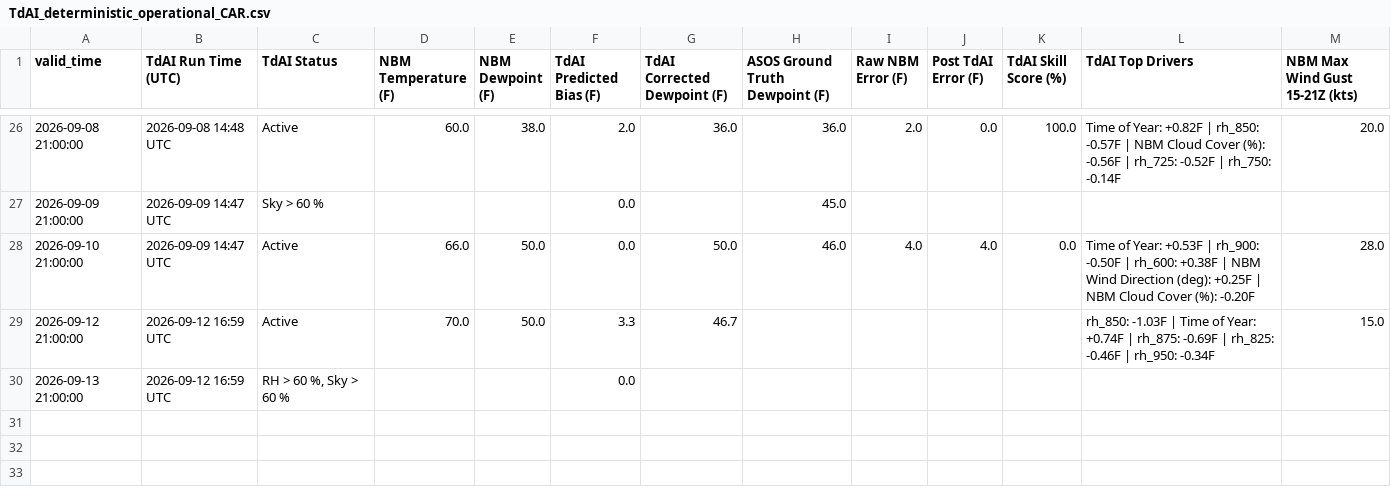
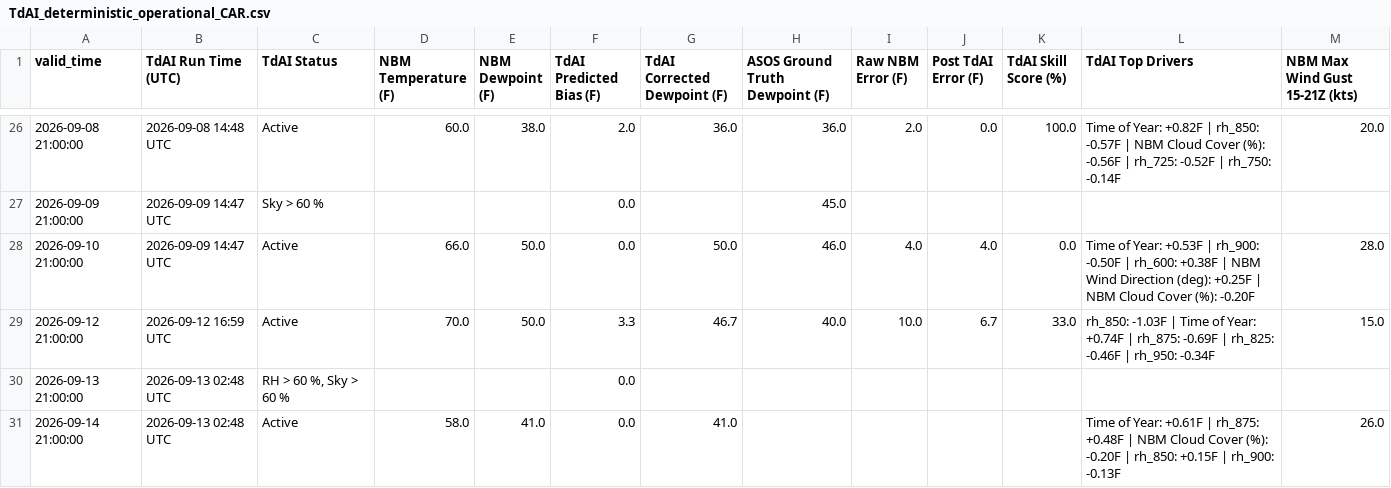
Before and after one commit to sean838432/TdAI, a CSV file: deterministic_output/TdAI_deterministic_operational_CAR.csv, drawn as a sheet; only a part is shown, gaps mark what is left out.

```diff
--- a/deterministic_output/TdAI_deterministic_operational_CAR.csv
+++ b/deterministic_output/TdAI_deterministic_operational_CAR.csv
@@ -28,3 +28,4 @@ valid_time,TdAI Run Time (UTC),TdAI Status,NBM Temperature (F),NBM Dewpoint (F),
 2026-09-10 21:00:00,2026-09-09 14:47 UTC,Active,66.0,50.0,0.0,50.0,46.0,4.0,4.0,0.0,Time of Year: +0.53F | rh_900: -0.50F | rh_600: +0.38F | NBM Wind Direction (deg): +0.25F | NBM Cloud Cover (%): -0.20F,28.0
-2026-09-12 21:00:00,2026-09-12 16:59 UTC,Active,70.0,50.0,3.3,46.7,,,,,rh_850: -1.03F | Time of Year: +0.74F | rh_875: -0.69F | rh_825: -0.46F | rh_950: -0.34F,15.0
-2026-09-13 21:00:00,2026-09-12 16:59 UTC,"RH > 60 %, Sky > 60 %",,,0.0,,,,,,,
+2026-09-12 21:00:00,2026-09-12 16:59 UTC,Active,70.0,50.0,3.3,46.7,40.0,10.0,6.7,33.0,rh_850: -1.03F | Time of Year: +0.74F | rh_875: -0.69F | rh_825: -0.46F | rh_950: -0.34F,15.0
+2026-09-13 21:00:00,2026-09-13 02:48 UTC,"RH > 60 %, Sky > 60 %",,,0.0,,,,,,,
+2026-09-14 21:00:00,2026-09-13 02:48 UTC,Active,58.0,41.0,0.0,41.0,,,,,Time of Year: +0.61F | rh_875: +0.48F | NBM Cloud Cover (%): -0.20F | rh_850: +0.15F | rh_900: -0.13F,26.0
```
Also changed, not shown: deterministic_output/TdAI_deterministic_operational_BGR.csv, deterministic_output/TdAI_deterministic_operational_FVE.csv, 9 other files.
